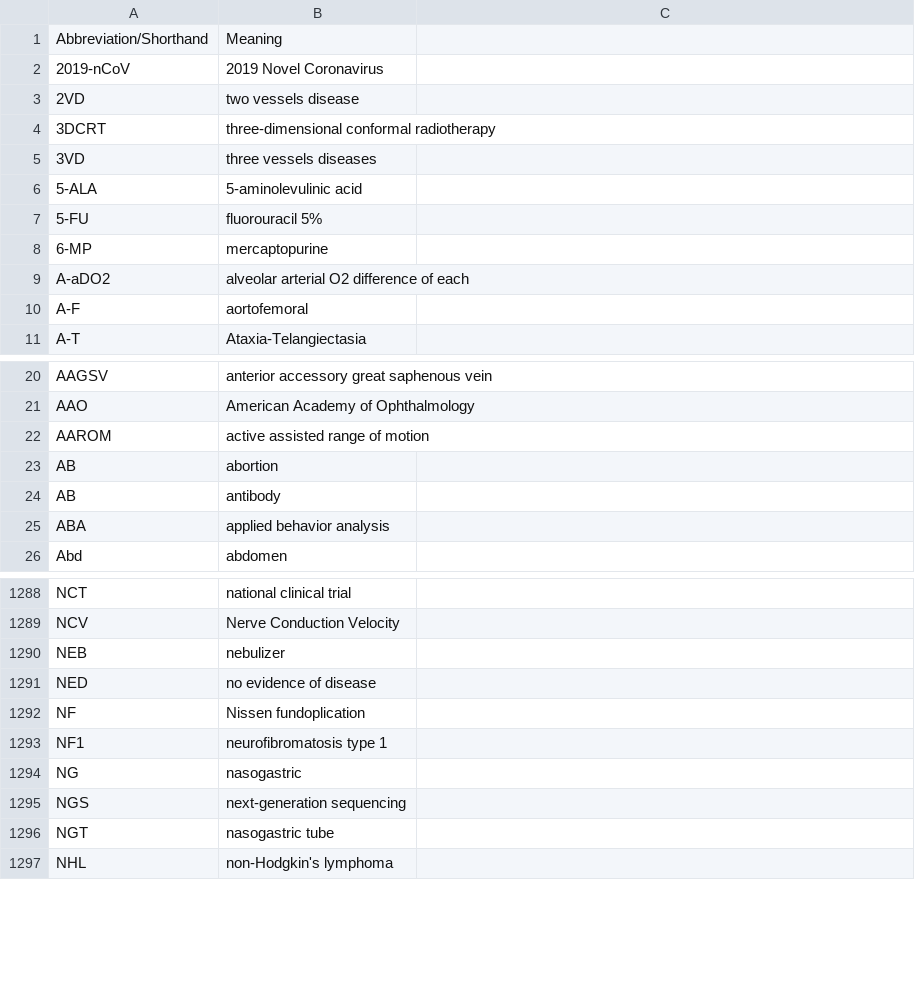
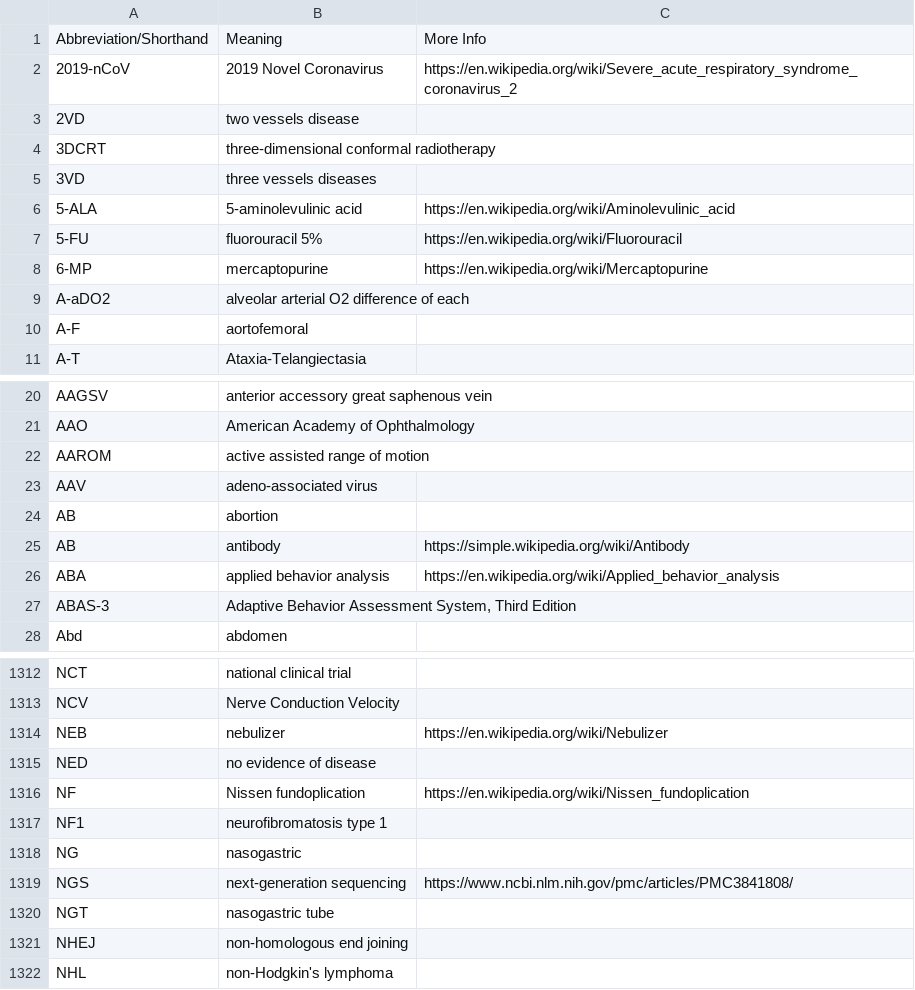
Before and after one commit to imantsm/medical_abbreviations, a CSV file: medical_abbreviations.csv, drawn as a sheet; only a part is shown, gaps mark what is left out; the diff covers the shown part only.

Commit message:
Add files via upload
updates

```diff
--- a/medical_abbreviations.csv
+++ b/medical_abbreviations.csv
@@ -1,2 +1,2 @@
-Abbreviation/Shorthand,Meaning
-2019-nCoV,2019 Novel Coronavirus
+Abbreviation/Shorthand,Meaning,More Info
+2019-nCoV,2019 Novel Coronavirus,https://en.wikipedia.org/wiki/Severe_acute_respiratory_syndrome_coronavirus_2
@@ -6,3 +6,3 @@ Abbreviation/Shorthand,Meaning
-5-ALA,5-aminolevulinic acid
-5-FU,fluorouracil 5%
-6-MP,mercaptopurine
+5-ALA,5-aminolevulinic acid,https://en.wikipedia.org/wiki/Aminolevulinic_acid
+5-FU,fluorouracil 5%,https://en.wikipedia.org/wiki/Fluorouracil
+6-MP,mercaptopurine,https://en.wikipedia.org/wiki/Mercaptopurine
@@ -22,0 +23 @@ AAROM,active assisted range of motion
+AAV,adeno-associated virus,
@@ -24,2 +25,3 @@ AB,abortion
-AB,antibody
-ABA,applied behavior analysis
+AB,antibody,https://simple.wikipedia.org/wiki/Antibody
+ABA,applied behavior analysis,https://en.wikipedia.org/wiki/Applied_behavior_analysis
+ABAS-3,"Adaptive Behavior Assessment System, Third Edition",
@@ -1290 +1314 @@ NCV,Nerve Conduction Velocity
-NEB,nebulizer
+NEB,nebulizer,https://en.wikipedia.org/wiki/Nebulizer
@@ -1292 +1316 @@ NED,no evidence of disease
-NF,Nissen fundoplication
+NF,Nissen fundoplication,https://en.wikipedia.org/wiki/Nissen_fundoplication
@@ -1295 +1319 @@ NG,nasogastric
-NGS,next-generation sequencing
+NGS,next-generation sequencing,https://www.ncbi.nlm.nih.gov/pmc/articles/PMC3841808/
@@ -1296,0 +1321 @@ NGT,nasogastric tube
+NHEJ,non-homologous end joining,
```
Also changed, not shown: 32 added rows and 4 edited cells elsewhere in this file.
